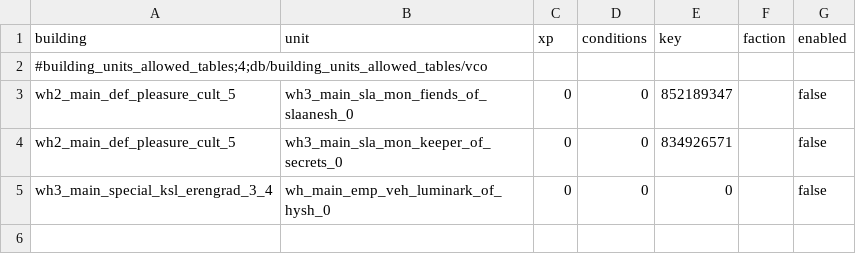
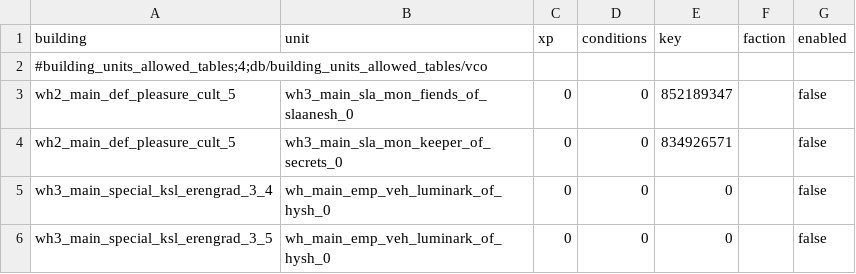
Before and after one commit to msolefonte/vco, a TSV file: src/db/building_units_allowed_tables_vco.tsv, drawn as a sheet; the diff names each change by its address in the sheet, - before the commit and + after, or states it on an @@ line.

Commit message:
Update building_units_allowed_tables_vco.tsv

```diff
--- a/src/db/building_units_allowed_tables_vco.tsv
+++ b/src/db/building_units_allowed_tables_vco.tsv
+row 6: wh3_main_special_ksl_erengrad_3_5 | wh_main_emp_veh_luminark_of_hysh_0 | 0 | 0 | 0 |  | false
```
